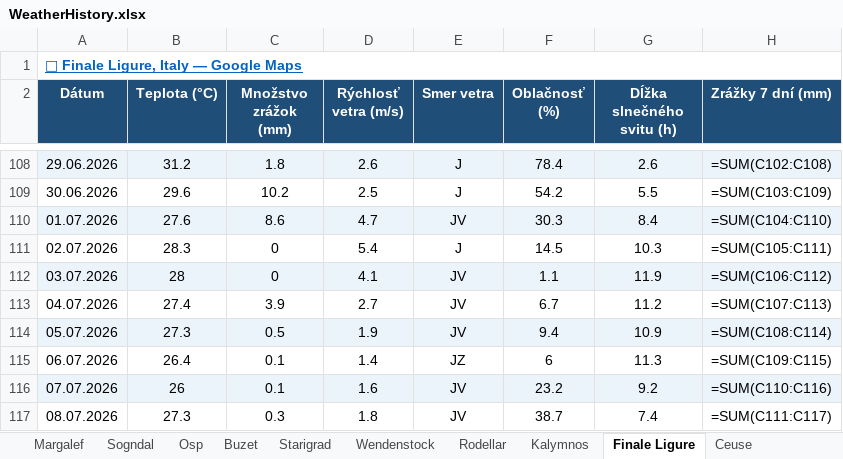
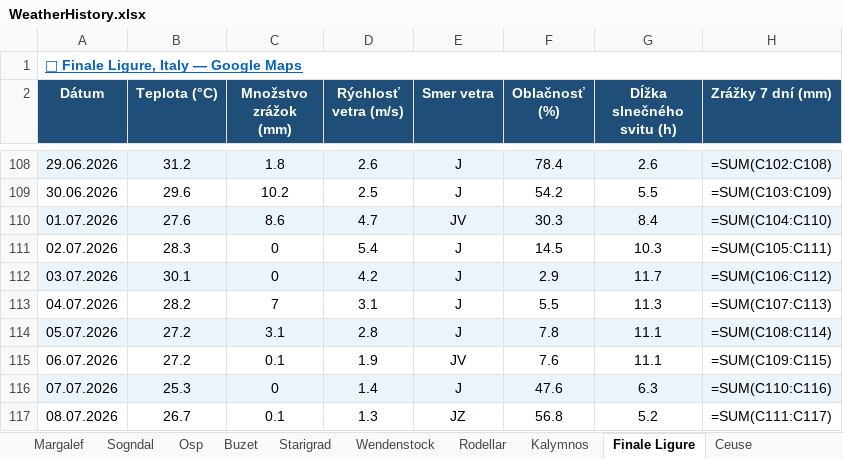
Before and after one commit to slavo1976/AgentWeather, an Excel workbook: WeatherHistory.xlsx, sheet Finale Ligure, drawn as a sheet; only a part is shown, gaps mark what is left out; values as stored, in another font and other column widths than the file's, no borders; formulas without a stored value are shown as written; the diff covers the shown part only; the diff names each change by its address in the sheet, - before the commit and + after, or states it on an @@ line.

```diff
--- a/WeatherHistory.xlsx (sheet Finale Ligure)
+++ b/WeatherHistory.xlsx (sheet Finale Ligure)
-B112 (Teplota (°C)): 28
+B112 (Teplota (°C)): 30.1
-D112 (Rýchlosť vetra (m/s)): 4.1
+D112 (Rýchlosť vetra (m/s)): 4.2
-E112:E114 (Smer vetra): JV
+E112:E114 (Smer vetra): J
-F112 (Oblačnosť (%)): 1.1
+F112 (Oblačnosť (%)): 2.9
-G112 (Dĺžka slnečného svitu (h)): 11.9
+G112 (Dĺžka slnečného svitu (h)): 11.7
-B113 (Teplota (°C)): 27.4
+B113 (Teplota (°C)): 28.2
-C113 (Množstvo zrážok (mm)): 3.9
+C113 (Množstvo zrážok (mm)): 7
-D113 (Rýchlosť vetra (m/s)): 2.7
+D113 (Rýchlosť vetra (m/s)): 3.1
-F113 (Oblačnosť (%)): 6.7
+F113 (Oblačnosť (%)): 5.5
-G113 (Dĺžka slnečného svitu (h)): 11.2
+G113 (Dĺžka slnečného svitu (h)): 11.3
-B114 (Teplota (°C)): 27.3
+B114 (Teplota (°C)): 27.2
-C114 (Množstvo zrážok (mm)): 0.5
+C114 (Množstvo zrážok (mm)): 3.1
-D114 (Rýchlosť vetra (m/s)): 1.9
+D114 (Rýchlosť vetra (m/s)): 2.8
-F114 (Oblačnosť (%)): 9.4
+F114 (Oblačnosť (%)): 7.8
-G114 (Dĺžka slnečného svitu (h)): 10.9
+G114 (Dĺžka slnečného svitu (h)): 11.1
-B115 (Teplota (°C)): 26.4
+B115 (Teplota (°C)): 27.2
-D115 (Rýchlosť vetra (m/s)): 1.4
+D115 (Rýchlosť vetra (m/s)): 1.9
-E115 (Smer vetra): JZ
+E115 (Smer vetra): JV
-F115 (Oblačnosť (%)): 6
+F115 (Oblačnosť (%)): 7.6
-G115 (Dĺžka slnečného svitu (h)): 11.3
+G115 (Dĺžka slnečného svitu (h)): 11.1
-B116 (Teplota (°C)): 26
+B116 (Teplota (°C)): 25.3
-C116 (Množstvo zrážok (mm)): 0.1
+C116 (Množstvo zrážok (mm)): 0
-D116 (Rýchlosť vetra (m/s)): 1.6
+D116 (Rýchlosť vetra (m/s)): 1.4
-E116 (Smer vetra): JV
+E116 (Smer vetra): J
-F116 (Oblačnosť (%)): 23.2
+F116 (Oblačnosť (%)): 47.6
-G116 (Dĺžka slnečného svitu (h)): 9.2
+G116 (Dĺžka slnečného svitu (h)): 6.3
-B117 (Teplota (°C)): 27.3
+B117 (Teplota (°C)): 26.7
-C117 (Množstvo zrážok (mm)): 0.3
+C117 (Množstvo zrážok (mm)): 0.1
-D117 (Rýchlosť vetra (m/s)): 1.8
+D117 (Rýchlosť vetra (m/s)): 1.3
-E117 (Smer vetra): JV
+E117 (Smer vetra): JZ
-F117 (Oblačnosť (%)): 38.7
+F117 (Oblačnosť (%)): 56.8
-G117 (Dĺžka slnečného svitu (h)): 7.4
+G117 (Dĺžka slnečného svitu (h)): 5.2
```
Also changed, not shown: 1 added row elsewhere in this sheet, sheet Wendenstock, sheet Leonidio, sheet Arco, sheet Sogndal, sheet San Vito la Capo, sheet Rodellar, 6 more sheets.
